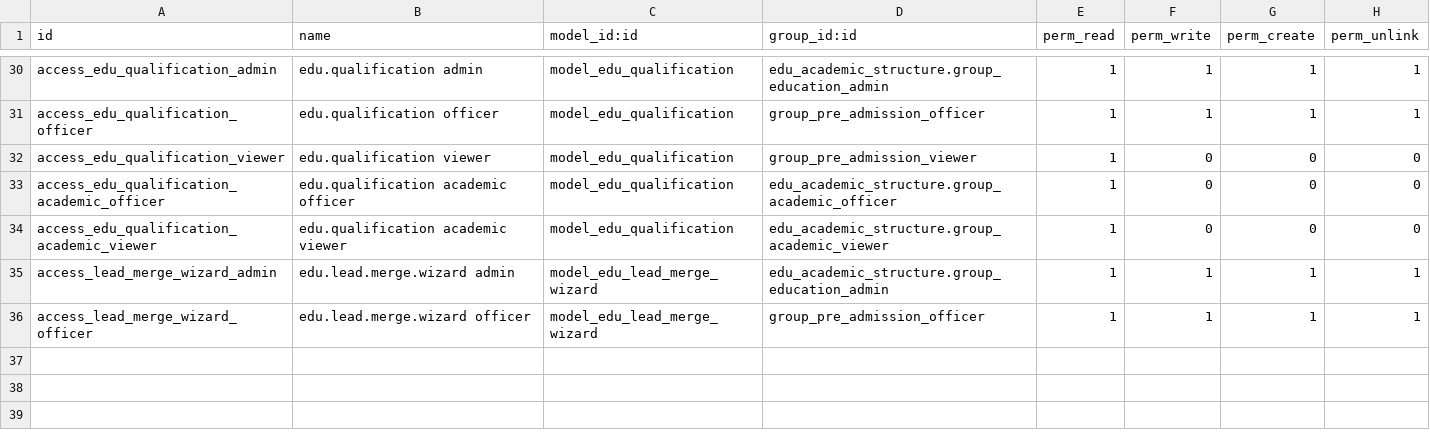
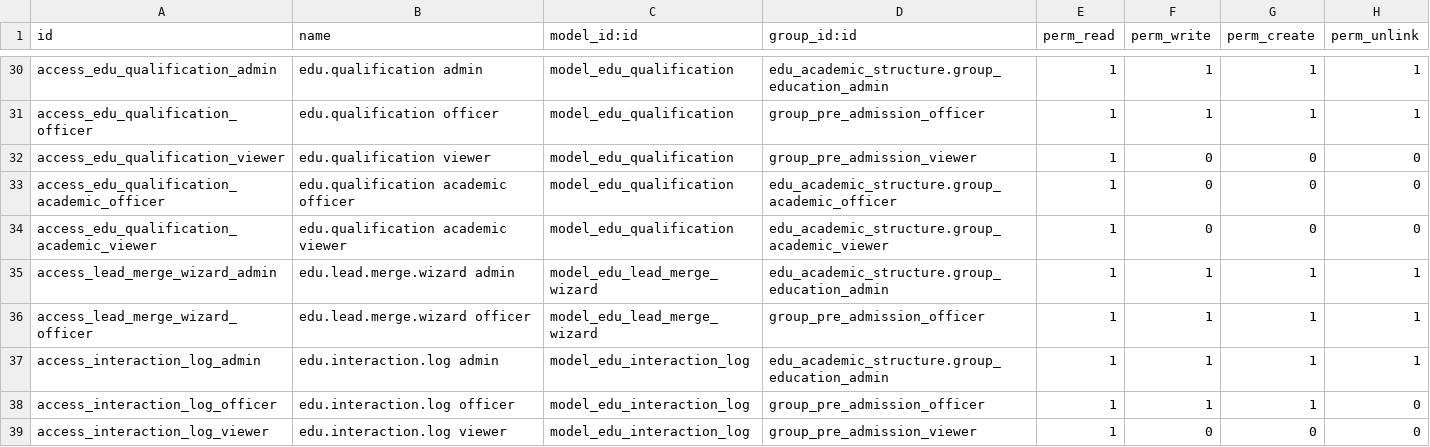
Before and after one commit to nilu-11/odoo, a CSV file: edu_pre_admission_crm/security/ir.model.access.csv, drawn as a sheet; only a part is shown, gaps mark what is left out.

```diff
--- a/edu_pre_admission_crm/security/ir.model.access.csv
+++ b/edu_pre_admission_crm/security/ir.model.access.csv
@@ -36 +36,4 @@ access_lead_merge_wizard_admin,edu.lead.merge.wizard admin,model_edu_lead_merge_
 access_lead_merge_wizard_officer,edu.lead.merge.wizard officer,model_edu_lead_merge_wizard,group_pre_admission_officer,1,1,1,1
+access_interaction_log_admin,edu.interaction.log admin,model_edu_interaction_log,edu_academic_structure.group_education_admin,1,1,1,1
+access_interaction_log_officer,edu.interaction.log officer,model_edu_interaction_log,group_pre_admission_officer,1,1,1,0
+access_interaction_log_viewer,edu.interaction.log viewer,model_edu_interaction_log,group_pre_admission_viewer,1,0,0,0
```
Also changed, not shown: edu_fees_structure/security/ir.model.access.csv, 31 other files.
